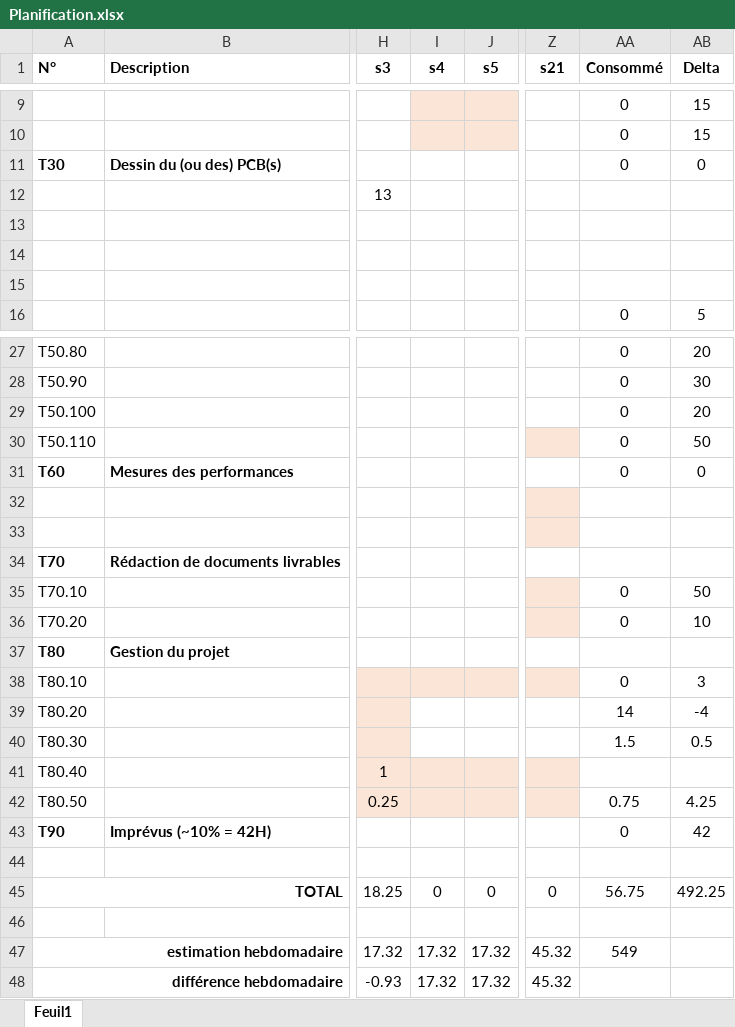
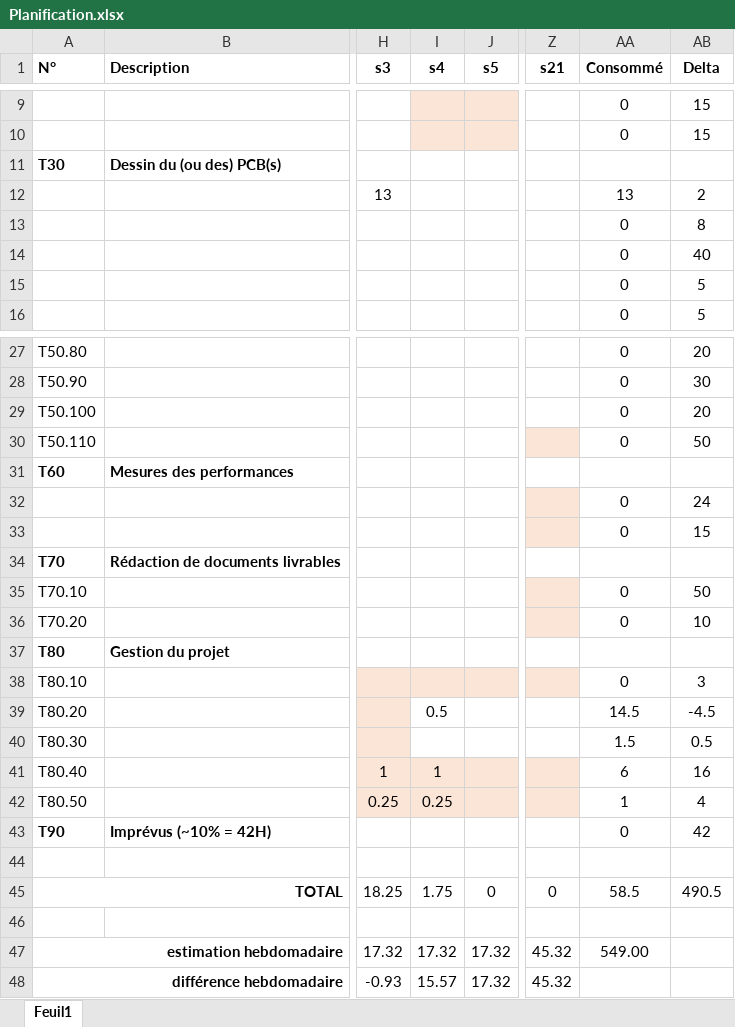
Before and after one commit to jBommottet/TB-Driver-Brushless, an Excel workbook: Documentation/Planification.xlsx, sheet Feuil1, drawn as a sheet; only a part is shown, gaps mark what is left out; values as stored, in another font and other column widths than the file's, no borders; conditional formats not drawn; the diff names each change by its address in the sheet, - before the commit and + after, or states it on an @@ line.

Commit message:
update spec & planif

```diff
--- a/Documentation/Planification.xlsx (sheet Feuil1)
+++ b/Documentation/Planification.xlsx (sheet Feuil1)
-AA11 (Consommé): 0
+AA11 (Consommé): (empty)
-AB11 (Delta): 0
+AB11 (Delta): (empty)
-AA12 (Consommé): (empty)
+AA12 (Consommé): 13
-AB12 (Delta): (empty)
+AB12 (Delta): 2
-AA13:AA15 (Consommé): (empty)
+AA13:AA15 (Consommé): 0
-AB13 (Delta): (empty)
+AB13 (Delta): 8
-AB14 (Delta): (empty)
+AB14 (Delta): 40
-AB15 (Delta): (empty)
+AB15 (Delta): 5
-AA31 (Consommé): 0
+AA31 (Consommé): (empty)
-AB31 (Delta): 0
+AB31 (Delta): (empty)
-AA32:AA33 (Consommé): (empty)
+AA32:AA33 (Consommé): 0
-AB32 (Delta): (empty)
+AB32 (Delta): 24
-AB33 (Delta): (empty)
+AB33 (Delta): 15
-I39 (s4): (empty)
+I39 (s4): 0.5
-AA39 (Consommé): 14
+AA39 (Consommé): 14.5
-AB39 (Delta): -4
+AB39 (Delta): -4.5
-I41 (s4): (empty)
+I41 (s4): 1
-AA41 (Consommé): (empty)
+AA41 (Consommé): 6
-AB41 (Delta): (empty)
+AB41 (Delta): 16
-I42 (s4): (empty)
+I42 (s4): 0.25
-AA42 (Consommé): 0.75
+AA42 (Consommé): 1
-AB42 (Delta): 4.25
+AB42 (Delta): 4
-I45 (s4): 0
+I45 (s4): 1.75
-AA45 (Consommé): 56.75
+AA45 (Consommé): 58.5
-AB45 (Delta): 492.25
+AB45 (Delta): 490.5
-AA47 (Consommé): 549
+AA47 (Consommé): 549.00
-I48 (s4): 17.32
+I48 (s4): 15.57
```
Also changed, not shown: 1 other file.
